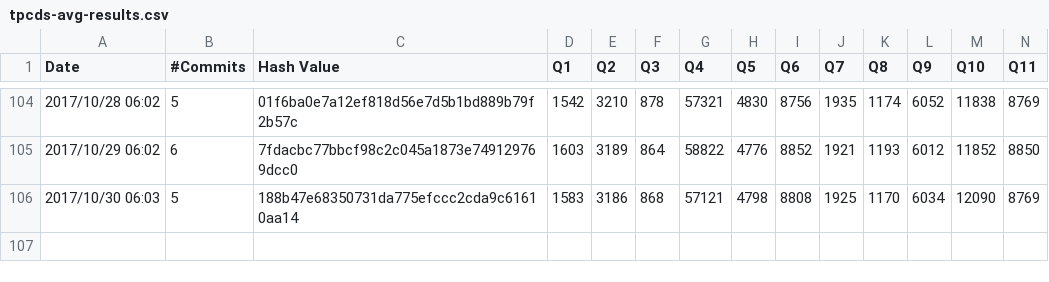
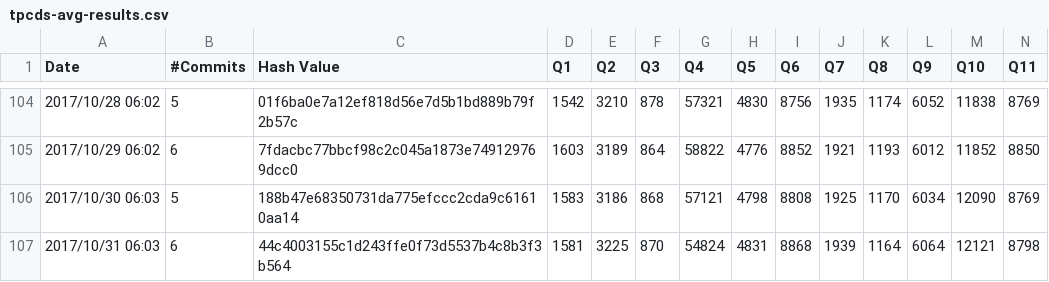
Before and after one commit to maropu/spark-tpcds-datagen, a CSV file: reports/tpcds-avg-results.csv, drawn as a sheet; only a part is shown, gaps mark what is left out; rows hold the shown columns only; the diff names each change by its address in the sheet, - before the commit and + after, or states it on an @@ line.

Commit message:
[AUTOMATICALLY GENERATED] Update TPCDS reports in 2017/10/31 06:10

```diff
--- a/reports/tpcds-avg-results.csv
+++ b/reports/tpcds-avg-results.csv
+row 107: 2017/10/31 06:03 | 6 | 44c4003155c1d243ffe0f73d5537b4c8b3f3b564 | 1581 | 3225 | 870 | 54824 | 4831 | 8868 | 1939 | 1164 | 6064 | 12121 | 8798
```
Also changed, not shown: 1 other file.
